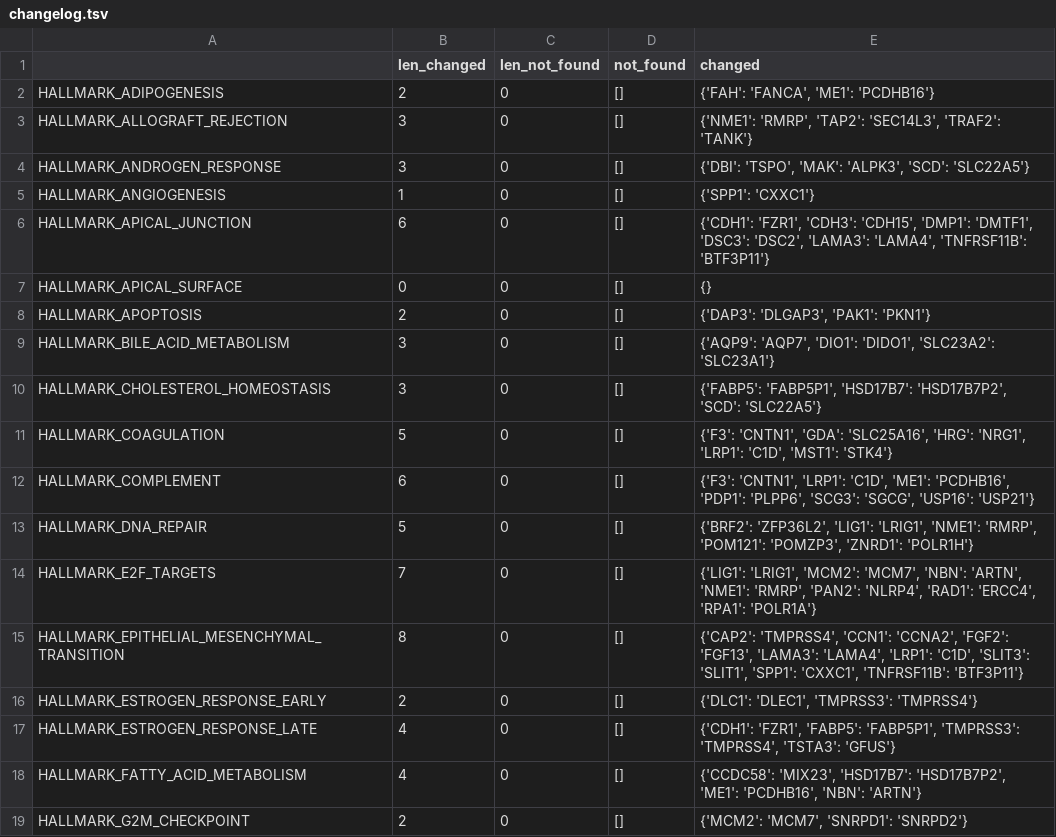
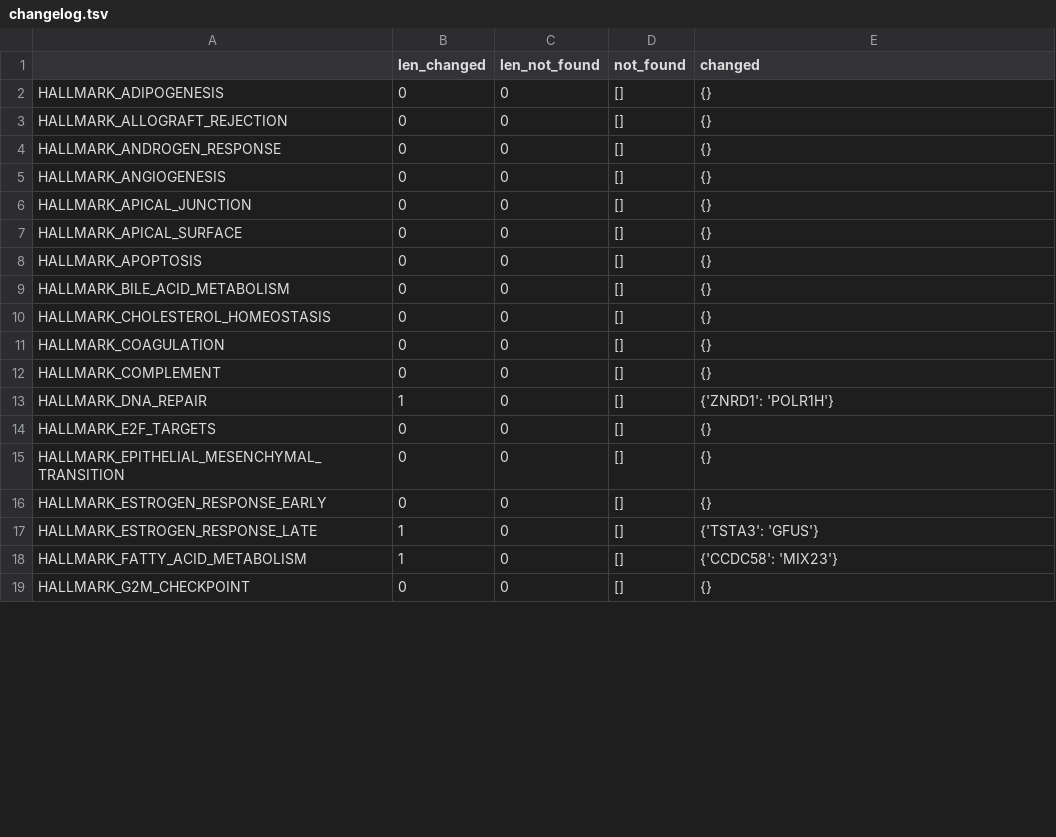
Before and after one commit to WangLab-MSSM/pathway_db_gene_resolution, a TSV file: gene_mapped/Hallmark/changelog.tsv, drawn as a sheet; only a part is shown; the diff covers the shown part only.

```diff
--- a/gene_mapped/Hallmark/changelog.tsv
+++ b/gene_mapped/Hallmark/changelog.tsv
@@ -1,19 +1,19 @@
 	len_changed	len_not_found	not_found	changed
-HALLMARK_ADIPOGENESIS	2	0	[]	{'FAH': 'FANCA', 'ME1': 'PCDHB16'}
-HALLMARK_ALLOGRAFT_REJECTION	3	0	[]	{'NME1': 'RMRP', 'TAP2': 'SEC14L3', 'TRAF2': 'TANK'}
-HALLMARK_ANDROGEN_RESPONSE	3	0	[]	{'DBI': 'TSPO', 'MAK': 'ALPK3', 'SCD': 'SLC22A5'}
-HALLMARK_ANGIOGENESIS	1	0	[]	{'SPP1': 'CXXC1'}
-HALLMARK_APICAL_JUNCTION	6	0	[]	{'CDH1': 'FZR1', 'CDH3': 'CDH15', 'DMP1': 'DMTF1', 'DSC3': 'DSC2', 'LAMA3': 'LAMA4', 'TNFRSF11B': 'BTF3P11'}
+HALLMARK_ADIPOGENESIS	0	0	[]	{}
+HALLMARK_ALLOGRAFT_REJECTION	0	0	[]	{}
+HALLMARK_ANDROGEN_RESPONSE	0	0	[]	{}
+HALLMARK_ANGIOGENESIS	0	0	[]	{}
+HALLMARK_APICAL_JUNCTION	0	0	[]	{}
 HALLMARK_APICAL_SURFACE	0	0	[]	{}
-HALLMARK_APOPTOSIS	2	0	[]	{'DAP3': 'DLGAP3', 'PAK1': 'PKN1'}
-HALLMARK_BILE_ACID_METABOLISM	3	0	[]	{'AQP9': 'AQP7', 'DIO1': 'DIDO1', 'SLC23A2': 'SLC23A1'}
-HALLMARK_CHOLESTEROL_HOMEOSTASIS	3	0	[]	{'FABP5': 'FABP5P1', 'HSD17B7': 'HSD17B7P2', 'SCD': 'SLC22A5'}
-HALLMARK_COAGULATION	5	0	[]	{'F3': 'CNTN1', 'GDA': 'SLC25A16', 'HRG': 'NRG1', 'LRP1': 'C1D', 'MST1': 'STK4'}
-HALLMARK_COMPLEMENT	6	0	[]	{'F3': 'CNTN1', 'LRP1': 'C1D', 'ME1': 'PCDHB16', 'PDP1': 'PLPP6', 'SCG3': 'SGCG', 'USP16': 'USP21'}
-HALLMARK_DNA_REPAIR	5	0	[]	{'BRF2': 'ZFP36L2', 'LIG1': 'LRIG1', 'NME1': 'RMRP', 'POM121': 'POMZP3', 'ZNRD1': 'POLR1H'}
-HALLMARK_E2F_TARGETS	7	0	[]	{'LIG1': 'LRIG1', 'MCM2': 'MCM7', 'NBN': 'ARTN', 'NME1': 'RMRP', 'PAN2': 'NLRP4', 'RAD1': 'ERCC4', 'RPA1': 'POLR1A'}
-HALLMARK_EPITHELIAL_MESENCHYMAL_TRANSITION	8	0	[]	{'CAP2': 'TMPRSS4', 'CCN1': 'CCNA2', 'FGF2': 'FGF13', 'LAMA3': 'LAMA4', 'LRP1': 'C1D', 'SLIT3': 'SLIT1', 'SPP1': 'CXXC1', 'TNFRSF11B': 'BTF3P11'}
-HALLMARK_ESTROGEN_RESPONSE_EARLY	2	0	[]	{'DLC1': 'DLEC1', 'TMPRSS3': 'TMPRSS4'}
-HALLMARK_ESTROGEN_RESPONSE_LATE	4	0	[]	{'CDH1': 'FZR1', 'FABP5': 'FABP5P1', 'TMPRSS3': 'TMPRSS4', 'TSTA3': 'GFUS'}
-HALLMARK_FATTY_ACID_METABOLISM	4	0	[]	{'CCDC58': 'MIX23', 'HSD17B7': 'HSD17B7P2', 'ME1': 'PCDHB16', 'NBN': 'ARTN'}
-HALLMARK_G2M_CHECKPOINT	2	0	[]	{'MCM2': 'MCM7', 'SNRPD1': 'SNRPD2'}
+HALLMARK_APOPTOSIS	0	0	[]	{}
+HALLMARK_BILE_ACID_METABOLISM	0	0	[]	{}
+HALLMARK_CHOLESTEROL_HOMEOSTASIS	0	0	[]	{}
+HALLMARK_COAGULATION	0	0	[]	{}
+HALLMARK_COMPLEMENT	0	0	[]	{}
+HALLMARK_DNA_REPAIR	1	0	[]	{'ZNRD1': 'POLR1H'}
+HALLMARK_E2F_TARGETS	0	0	[]	{}
+HALLMARK_EPITHELIAL_MESENCHYMAL_TRANSITION	0	0	[]	{}
+HALLMARK_ESTROGEN_RESPONSE_EARLY	0	0	[]	{}
+HALLMARK_ESTROGEN_RESPONSE_LATE	1	0	[]	{'TSTA3': 'GFUS'}
+HALLMARK_FATTY_ACID_METABOLISM	1	0	[]	{'CCDC58': 'MIX23'}
+HALLMARK_G2M_CHECKPOINT	0	0	[]	{}
```
Also changed, not shown: 52 edited cells elsewhere in this file, 5 other files.
